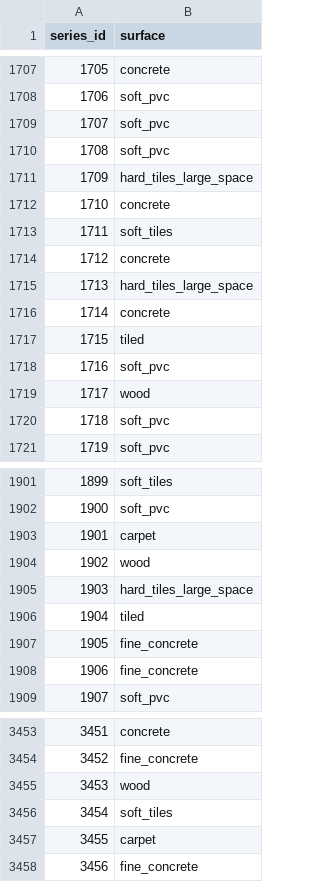
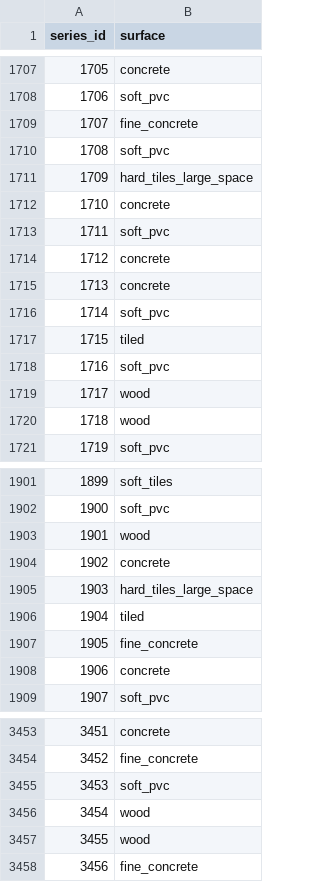
Before and after one commit to gonultasbu/kaggle_careercon_2019, a CSV file: rf.csv, drawn as a sheet; only a part is shown, gaps mark what is left out; the diff covers the shown part only.

```diff
--- a/rf.csv
+++ b/rf.csv
@@ -1708,3 +1708,3 @@ series_id,surface
 1706,soft_pvc
-1707,soft_pvc
+1707,fine_concrete
 1708,soft_pvc
@@ -1712,6 +1712,6 @@ series_id,surface
 1710,concrete
-1711,soft_tiles
+1711,soft_pvc
 1712,concrete
-1713,hard_tiles_large_space
-1714,concrete
+1713,concrete
+1714,soft_pvc
 1715,tiled
@@ -1719,3 +1719,3 @@ series_id,surface
 1717,wood
-1718,soft_pvc
+1718,wood
 1719,soft_pvc
@@ -1902,4 +1902,4 @@ series_id,surface
 1900,soft_pvc
-1901,carpet
-1902,wood
+1901,wood
+1902,concrete
 1903,hard_tiles_large_space
@@ -1907,3 +1907,3 @@ series_id,surface
 1905,fine_concrete
-1906,fine_concrete
+1906,concrete
 1907,soft_pvc
@@ -3454,5 +3454,5 @@ series_id,surface
 3452,fine_concrete
-3453,wood
-3454,soft_tiles
-3455,carpet
+3453,soft_pvc
+3454,wood
+3455,wood
 3456,fine_concrete
```
Also changed, not shown: 156 edited cells elsewhere in this file, 1 other file.
